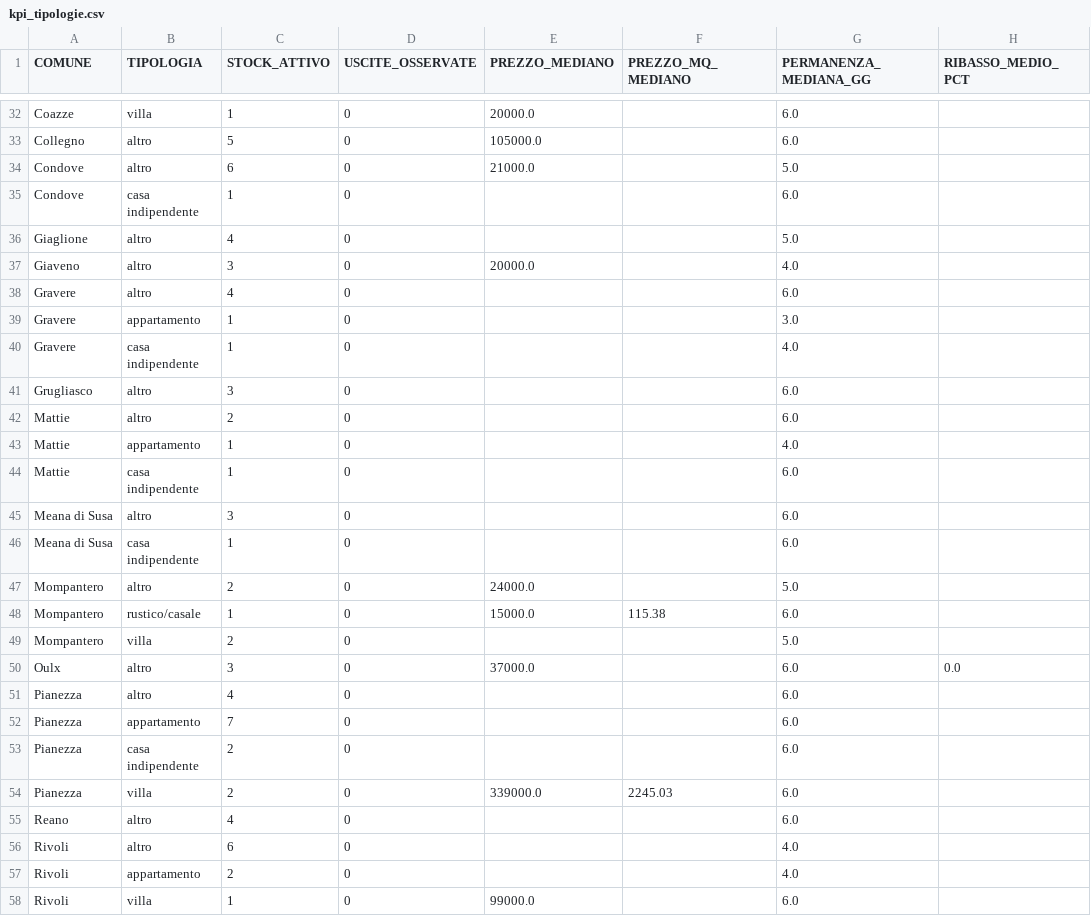
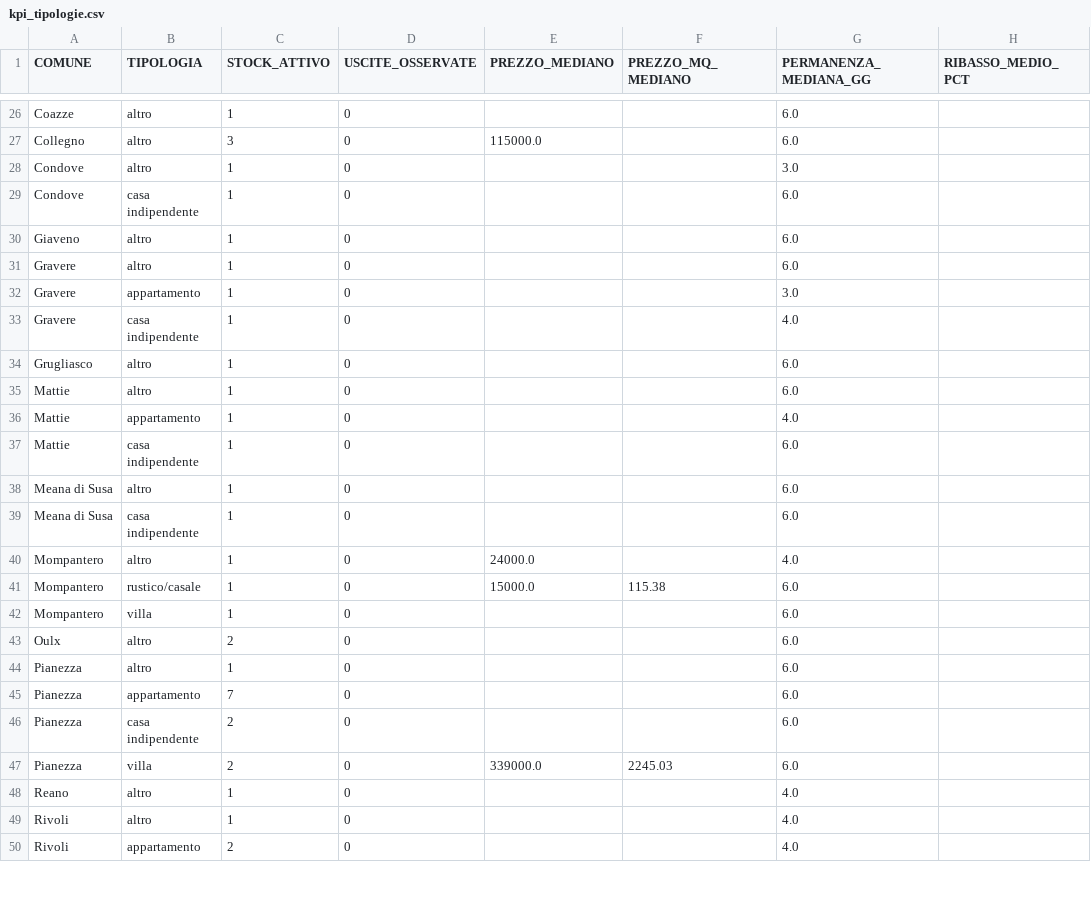
Before and after one commit to josephsocialmedia2-spec/immobili-in-zona, a CSV file: seller_radar_auto/data/intelligence/kpi_tipologie.csv, drawn as a sheet; only a part is shown, gaps mark what is left out; removed rows and columns are numbered as before the commit, all else as after; the diff covers the shown part only; the diff names each change by its address in the sheet, - before the commit and + after, or states it on an @@ line.

```diff
--- a/seller_radar_auto/data/intelligence/kpi_tipologie.csv
+++ b/seller_radar_auto/data/intelligence/kpi_tipologie.csv
-B26 (TIPOLOGIA): villa
+B26 (TIPOLOGIA): altro
-E26 (PREZZO_MEDIANO): 20000.0
+E26 (PREZZO_MEDIANO): (empty)
-C27 (STOCK_ATTIVO): 5
+C27 (STOCK_ATTIVO): 3
-E27 (PREZZO_MEDIANO): 105000.0
+E27 (PREZZO_MEDIANO): 115000.0
-C28 (STOCK_ATTIVO): 6
+C28 (STOCK_ATTIVO): 1
-E28 (PREZZO_MEDIANO): 21000.0
+E28 (PREZZO_MEDIANO): (empty)
-G28 (PERMANENZA_MEDIANA_GG): 5.0
+G28 (PERMANENZA_MEDIANA_GG): 3.0
-row 36: Giaglione | altro | 4 | 0 |  |  | 5.0
-C30 (STOCK_ATTIVO): 3
+C30 (STOCK_ATTIVO): 1
-E30 (PREZZO_MEDIANO): 20000.0
+E30 (PREZZO_MEDIANO): (empty)
-G30 (PERMANENZA_MEDIANA_GG): 4.0
+G30 (PERMANENZA_MEDIANA_GG): 6.0
-C31 (STOCK_ATTIVO): 4
+C31 (STOCK_ATTIVO): 1
-C34 (STOCK_ATTIVO): 3
+C34 (STOCK_ATTIVO): 1
-C35 (STOCK_ATTIVO): 2
+C35 (STOCK_ATTIVO): 1
-C38 (STOCK_ATTIVO): 3
+C38 (STOCK_ATTIVO): 1
-C40 (STOCK_ATTIVO): 2
+C40 (STOCK_ATTIVO): 1
-G40 (PERMANENZA_MEDIANA_GG): 5.0
+G40 (PERMANENZA_MEDIANA_GG): 4.0
-C42 (STOCK_ATTIVO): 2
+C42 (STOCK_ATTIVO): 1
-G42 (PERMANENZA_MEDIANA_GG): 5.0
+G42 (PERMANENZA_MEDIANA_GG): 6.0
-C43 (STOCK_ATTIVO): 3
+C43 (STOCK_ATTIVO): 2
-E43 (PREZZO_MEDIANO): 37000.0
+E43 (PREZZO_MEDIANO): (empty)
-H43 (RIBASSO_MEDIO_PCT): 0.0
+H43 (RIBASSO_MEDIO_PCT): (empty)
-C44 (STOCK_ATTIVO): 4
+C44 (STOCK_ATTIVO): 1
-C48 (STOCK_ATTIVO): 4
+C48 (STOCK_ATTIVO): 1
-G48 (PERMANENZA_MEDIANA_GG): 6.0
+G48 (PERMANENZA_MEDIANA_GG): 4.0
-C49 (STOCK_ATTIVO): 6
+C49 (STOCK_ATTIVO): 1
-row 58: Rivoli | villa | 1 | 0 | 99000.0 |  | 6.0
```
Also changed, not shown: 20 removed rows and 22 edited cells elsewhere in this file, seller_radar_auto/data/intelligence/kpi_comuni.csv, 6 other files.
